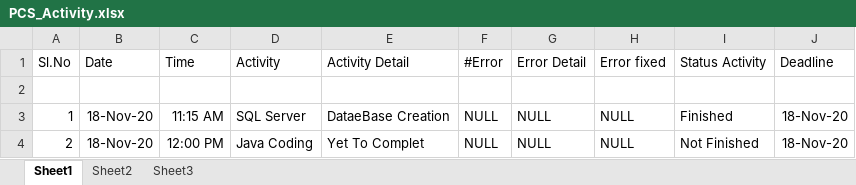
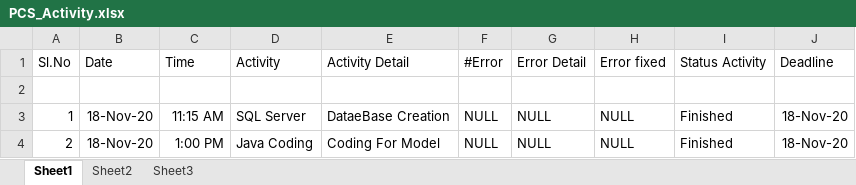
Before and after one commit to Ganesg7/PCS, an Excel workbook: PCS_Activity.xlsx, sheet Sheet1, drawn as a sheet; values as stored, in another font and other column widths than the file's, no borders; the diff names each change by its address in the sheet, - before the commit and + after, or states it on an @@ line.

Commit message:
Commit

```diff
--- a/PCS_Activity.xlsx (sheet Sheet1)
+++ b/PCS_Activity.xlsx (sheet Sheet1)
-C4 (Time): 12:00 PM
+C4 (Time): 1:00 PM
-E4 (Activity Detail): Yet To Complet
+E4 (Activity Detail): Coding For Model
-I4 (Status Activity): Not Finished
+I4 (Status Activity): Finished
```
